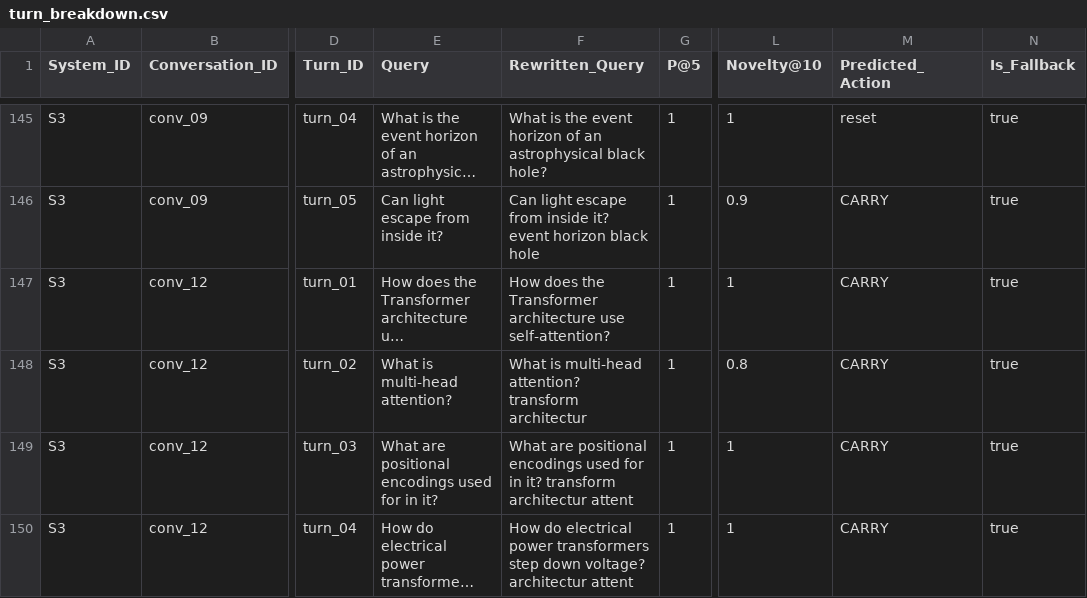
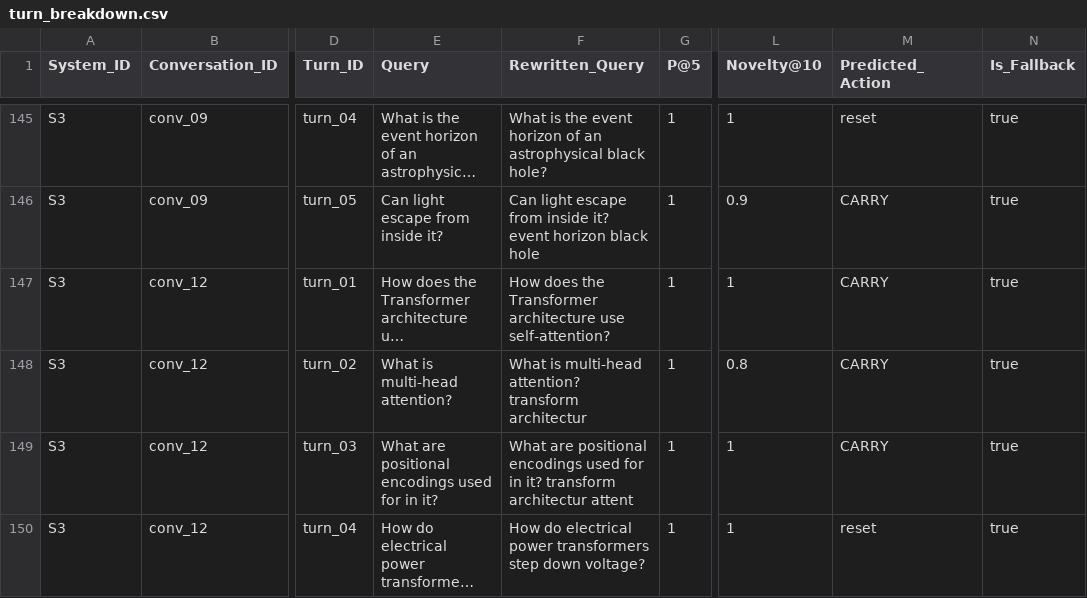
Before and after one commit to xShikhar/IR---MidTerm-Assignment, a CSV file: eval/output/test_final/turn_breakdown.csv, drawn as a sheet; only a part is shown, gaps mark what is left out; long unchanged cells end in …; the diff covers the shown part only; the diff names each change by its address in the sheet, - before the commit and + after, or states it on an @@ line.

```diff
--- a/eval/output/test_final/turn_breakdown.csv
+++ b/eval/output/test_final/turn_breakdown.csv
-F150 (Rewritten_Query): …down voltage? architectur attent
+F150 (Rewritten_Query): …down voltage?
-M150 (Predicted_Action): CARRY
+M150 (Predicted_Action): reset
```
Also changed, not shown: 60 edited cells elsewhere in this file, eval/output/test_final/decision_metrics.csv, eval/output/test_final/novelty_tradeoff.csv, 19 other files.
